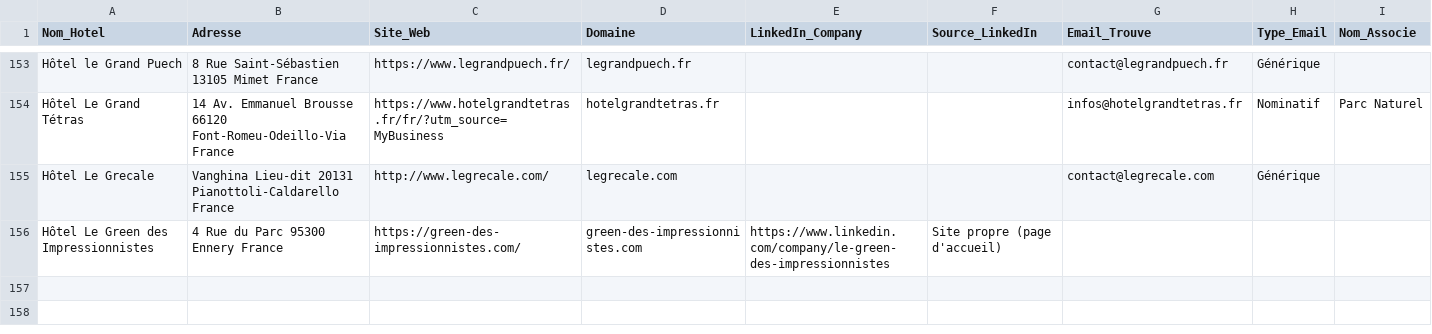
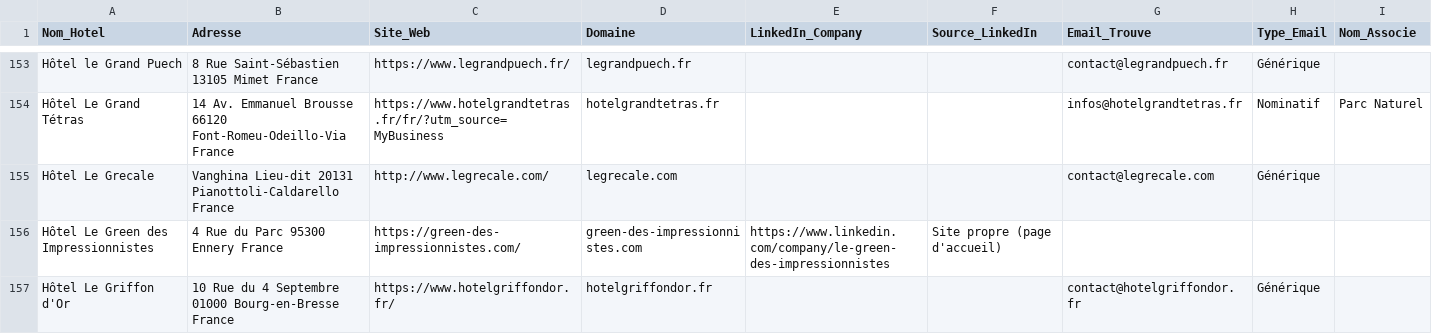
Before and after one commit to tsimokaza01-source/URL-3, a CSV file: hotels_enrichis.csv, drawn as a sheet; only a part is shown, gaps mark what is left out; the diff names each change by its address in the sheet, - before the commit and + after, or states it on an @@ line.

```diff
--- a/hotels_enrichis.csv
+++ b/hotels_enrichis.csv
+row 157: Hôtel Le Griffon d'Or | 10 Rue du 4 Septembre 01000 Bourg-en-Bresse France | https://www.hotelgriffondor.fr/ | hotelgriffondor.fr |  |  | contact@hotelgriffondor.fr | Générique
```
Also changed, not shown: liste_hotels.csv.
